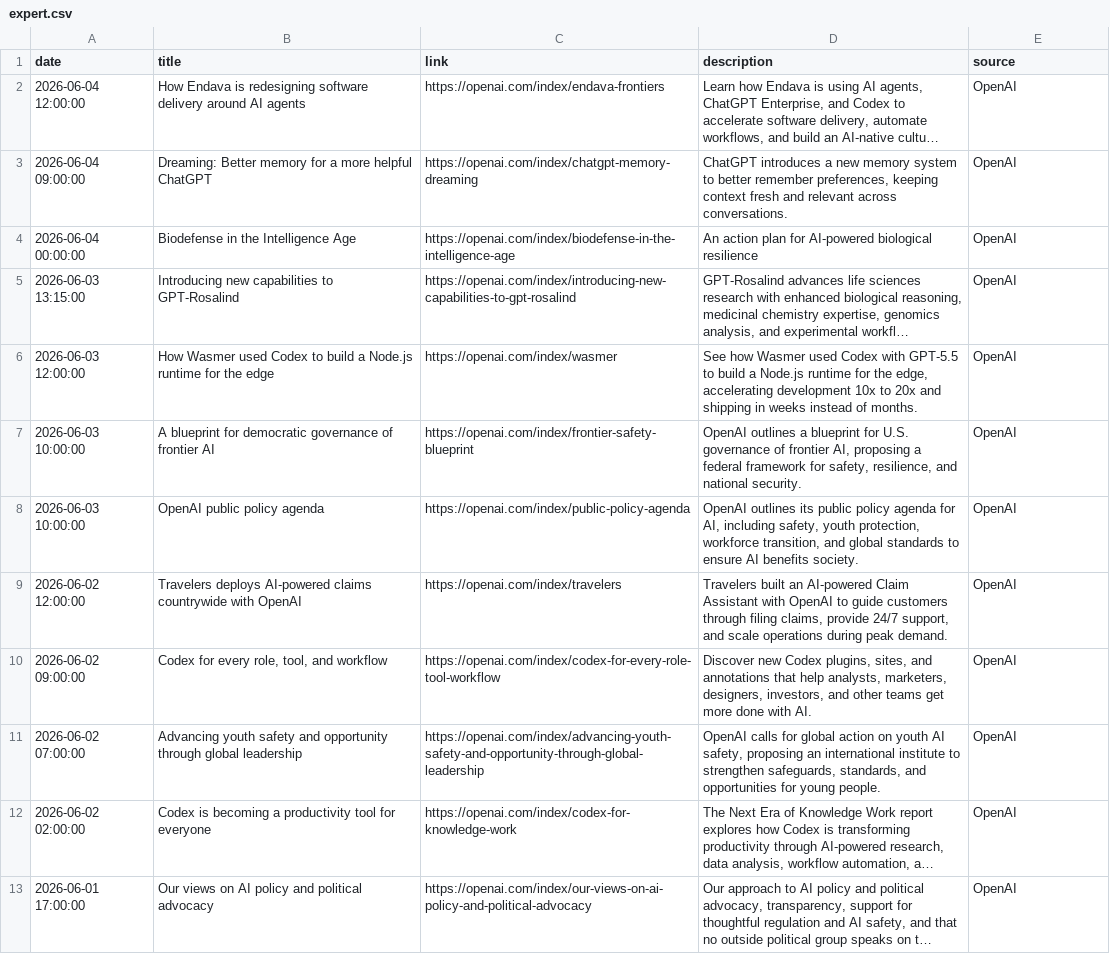
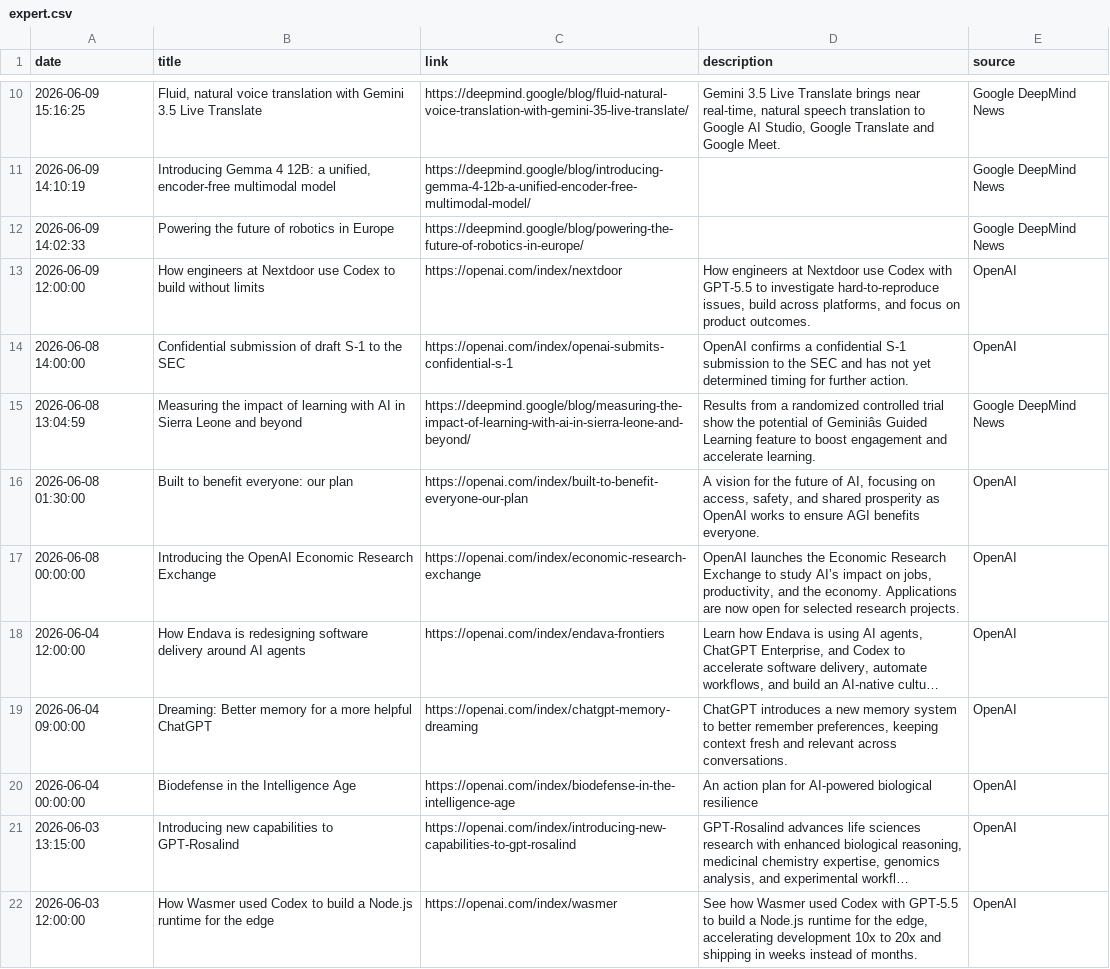
Before and after one commit to scp-sympho/scp-sympho.github.io, a CSV file: expert.csv, drawn as a sheet; only a part is shown, gaps mark what is left out; the shorter side is filled out with more unchanged rows; long unchanged cells end in …; the diff covers the shown part only; the diff names each change by its address in the sheet, - before the commit and + after, or states it on an @@ line.

```diff
--- a/expert.csv
+++ b/expert.csv
+row 10: 2026-06-09 15:16:25 | Fluid, natural voice translation with Gemini 3.5 Live Translate | https://deepmind.google/blog/fluid-natural-voice-translation-with-gemini-35-live-translate/ | Gemini 3.5 Live Translate brings near real-time, natural speech translation to Google AI Studio, Google Translate and Google Meet. | Google DeepMind News
+row 11: 2026-06-09 14:10:19 | Introducing Gemma 4 12B: a unified, encoder-free multimodal model | https://deepmind.google/blog/introducing-gemma-4-12b-a-unified-encoder-free-multimodal-model/ |  | Google DeepMind News
+row 12: 2026-06-09 14:02:33 | Powering the future of robotics in Europe | https://deepmind.google/blog/powering-the-future-of-robotics-in-europe/ |  | Google DeepMind News
+row 13: 2026-06-09 12:00:00 | How engineers at Nextdoor use Codex to build without limits | https://openai.com/index/nextdoor | How engineers at Nextdoor use Codex with GPT-5.5 to investigate hard-to-reproduce issues, build across platforms, and focus on product outcomes. | OpenAI
+row 14: 2026-06-08 14:00:00 | Confidential submission of draft S-1 to the SEC | https://openai.com/index/openai-submits-confidential-s-1 | OpenAI confirms a confidential S-1 submission to the SEC and has not yet determined timing for further action. | OpenAI
+row 15: 2026-06-08 13:04:59 | Measuring the impact of learning with AI in Sierra Leone and beyond | https://deepmind.google/blog/measuring-the-impact-of-learning-with-ai-in-sierra-leone-and-beyond/ | Results from a randomized controlled trial show the potential of Geminiâs Guided Learning feature to boost engagement and accelerate learning. | Google DeepMind News
+row 16: 2026-06-08 01:30:00 | Built to benefit everyone: our plan | https://openai.com/index/built-to-benefit-everyone-our-plan | A vision for the future of AI, focusing on access, safety, and shared prosperity as OpenAI works to ensure AGI benefits everyone. | OpenAI
+row 17: 2026-06-08 00:00:00 | Introducing the OpenAI Economic Research Exchange | https://openai.com/index/economic-research-exchange | OpenAI launches the Economic Research Exchange to study AI’s impact on jobs, productivity, and the economy. Applications are now open for selected research projects. | OpenAI
```
Also changed, not shown: 8 added rows and 105 moved rows elsewhere in this file, research.csv, 1 other file.
